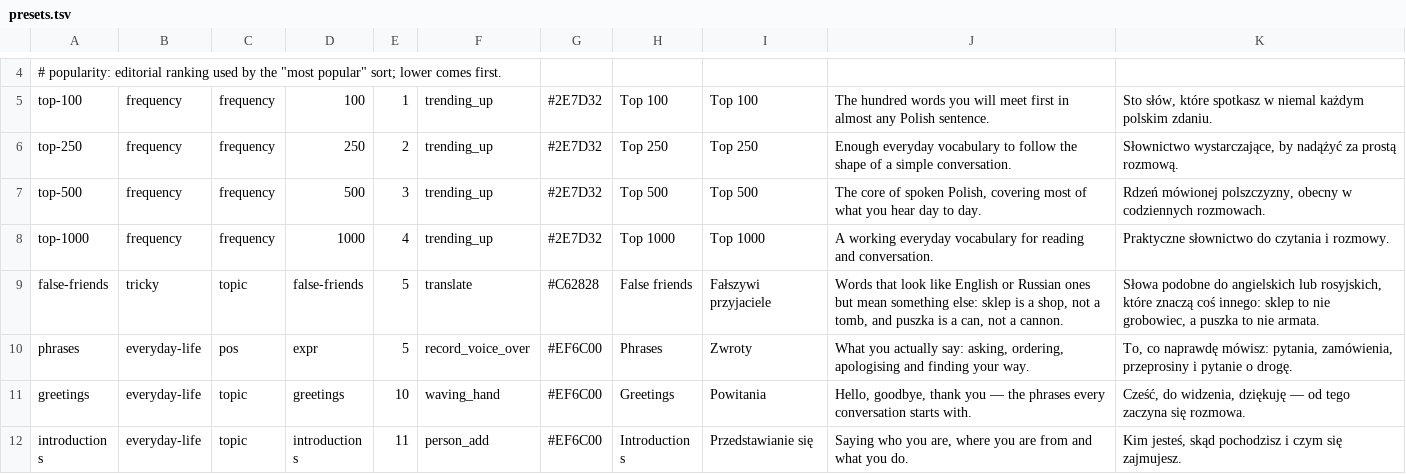
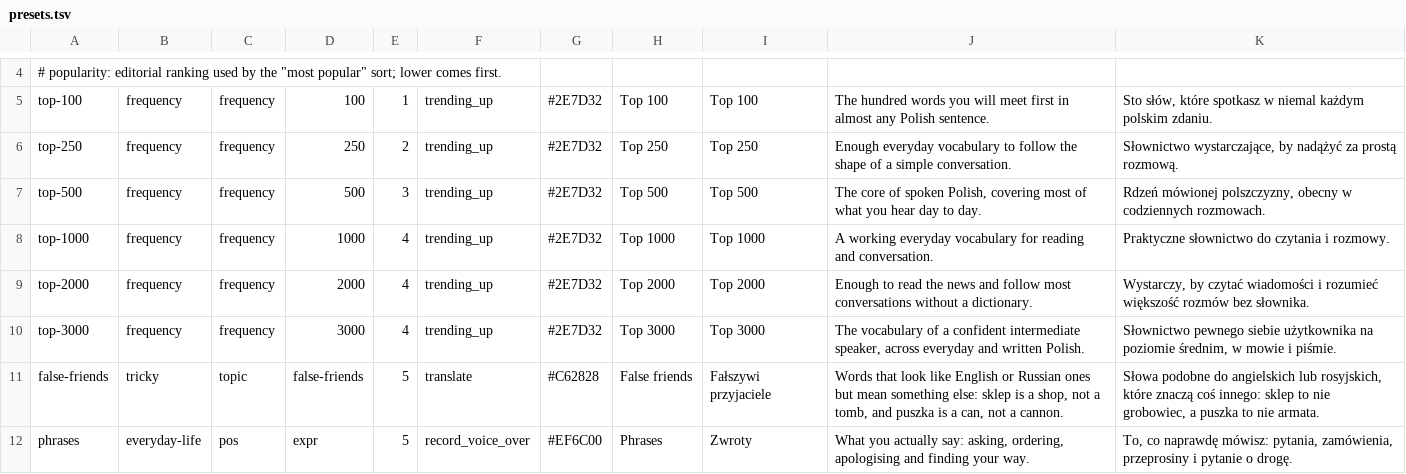
Before and after one commit to Victor-Karabin/lexicon_pl, a TSV file: tools/vocabulary/presets.tsv, drawn as a sheet; only a part is shown, gaps mark what is left out; the shorter side is filled out with more unchanged rows; the diff names each change by its address in the sheet, - before the commit and + after, or states it on an @@ line.

```diff
--- a/tools/vocabulary/presets.tsv
+++ b/tools/vocabulary/presets.tsv
+row 9: top-2000 | frequency | frequency | 2000 | 4 | trending_up | #2E7D32 | Top 2000 | Top 2000 | Enough to read the news and follow most conversations without a dictionary. | Wystarczy, by czytać wiadomości i rozumieć większość rozmów bez słownika.
+row 10: top-3000 | frequency | frequency | 3000 | 4 | trending_up | #2E7D32 | Top 3000 | Top 3000 | The vocabulary of a confident intermediate speaker, across everyday and written Polish. | Słownictwo pewnego siebie użytkownika na poziomie średnim, w mowie i piśmie.
```
Also changed, not shown: tools/vocabulary/corpus/topics/zzzz-tatoeba-phrases.tsv, tools/vocabulary/corpus/topics/zzzz-tatoeba-words.tsv, 22 other files.
